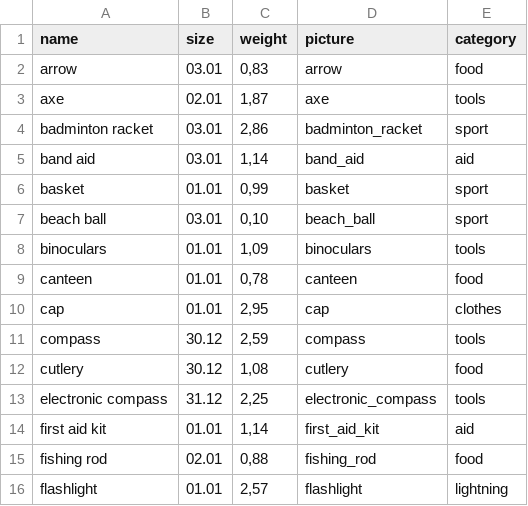
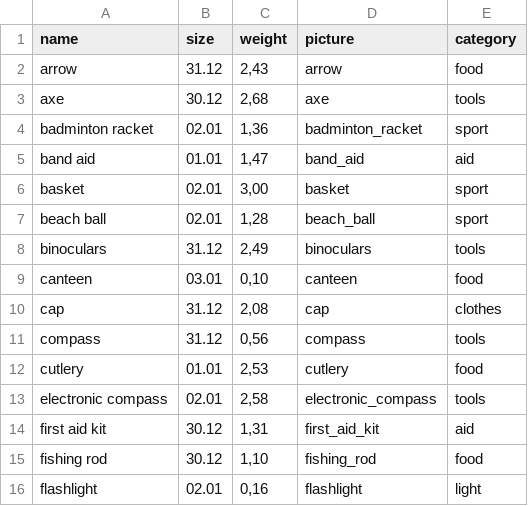
Before and after one commit to BigBig-Archives/packit, a CSV file: lib/seeds/item_references.csv, drawn as a sheet; only a part is shown; the diff covers the shown part only.

Commit message:
refact cards items

```diff
--- a/lib/seeds/item_references.csv
+++ b/lib/seeds/item_references.csv
@@ -1,16 +1,16 @@
 name,size,weight,picture,category
-arrow,03.01,"0,83",arrow,food
-axe,02.01,"1,87",axe,tools
-badminton racket,03.01,"2,86",badminton_racket,sport
-band aid,03.01,"1,14",band_aid,aid
-basket,01.01,"0,99",basket,sport
-beach ball,03.01,"0,10",beach_ball,sport
-binoculars,01.01,"1,09",binoculars,tools
-canteen,01.01,"0,78",canteen,food
-cap,01.01,"2,95",cap,clothes
-compass,30.12,"2,59",compass,tools
-cutlery,30.12,"1,08",cutlery,food
-electronic compass,31.12,"2,25",electronic_compass,tools
-first aid kit,01.01,"1,14",first_aid_kit,aid
-fishing rod,02.01,"0,88",fishing_rod,food
-flashlight,01.01,"2,57",flashlight,lightning
+arrow,31.12,"2,43",arrow,food
+axe,30.12,"2,68",axe,tools
+badminton racket,02.01,"1,36",badminton_racket,sport
+band aid,01.01,"1,47",band_aid,aid
+basket,02.01,"3,00",basket,sport
+beach ball,02.01,"1,28",beach_ball,sport
+binoculars,31.12,"2,49",binoculars,tools
+canteen,03.01,"0,10",canteen,food
+cap,31.12,"2,08",cap,clothes
+compass,31.12,"0,56",compass,tools
+cutlery,01.01,"2,53",cutlery,food
+electronic compass,02.01,"2,58",electronic_compass,tools
+first aid kit,30.12,"1,31",first_aid_kit,aid
+fishing rod,30.12,"1,10",fishing_rod,food
+flashlight,02.01,"0,16",flashlight,light
```
Also changed, not shown: 95 edited cells elsewhere in this file, 37 other files.
